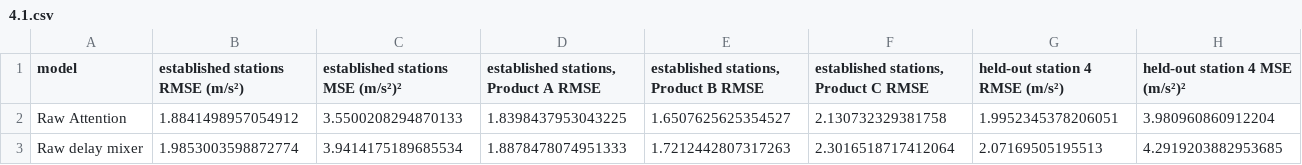
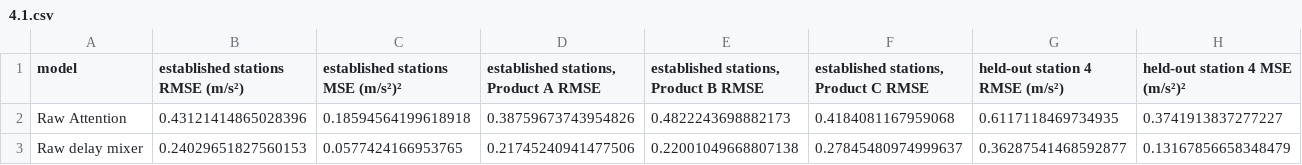
Before and after one commit to OsamaAtiq12/DL4STG-PA1, a CSV file: Question 1/results/design/4.1.csv, drawn as a sheet; only a part is shown; the diff covers the shown part only; the diff names each change by its address in the sheet, - before the commit and + after, or states it on an @@ line.

```diff
--- a/Question 1/results/design/4.1.csv
+++ b/Question 1/results/design/4.1.csv
-B2 (established stations RMSE (m/s²)): 1.8841498957054912
+B2 (established stations RMSE (m/s²)): 0.43121414865028396
-C2 (established stations MSE (m/s²)²): 3.5500208294870133
+C2 (established stations MSE (m/s²)²): 0.18594564199618918
-D2: 1.8398437953043225
+D2: 0.38759673743954826
-E2: 1.6507625625354527
+E2: 0.4822243698882173
-F2: 2.130732329381758
+F2: 0.4184081167959068
-G2 (held-out station 4 RMSE (m/s²)): 1.9952345378206051
+G2 (held-out station 4 RMSE (m/s²)): 0.6117118469734935
-H2 (held-out station 4 MSE (m/s²)²): 3.980960860912204
+H2 (held-out station 4 MSE (m/s²)²): 0.3741913837277227
-B3 (established stations RMSE (m/s²)): 1.9853003598872774
+B3 (established stations RMSE (m/s²)): 0.24029651827560153
-C3 (established stations MSE (m/s²)²): 3.9414175189685534
+C3 (established stations MSE (m/s²)²): 0.0577424166953765
-D3: 1.8878478074951333
+D3: 0.21745240941477506
-E3: 1.7212442807317263
+E3: 0.22001049668807138
-F3: 2.3016518717412064
+F3: 0.27845480974999637
-G3 (held-out station 4 RMSE (m/s²)): 2.07169505195513
+G3 (held-out station 4 RMSE (m/s²)): 0.36287541468592877
-H3 (held-out station 4 MSE (m/s²)²): 4.2919203882953685
+H3 (held-out station 4 MSE (m/s²)²): 0.13167856658348479
```
Also changed, not shown: 34 edited cells elsewhere in this file, Question 1/results/design/1.1.csv, Question 1/results/design/1.2.csv, 34 other files.
